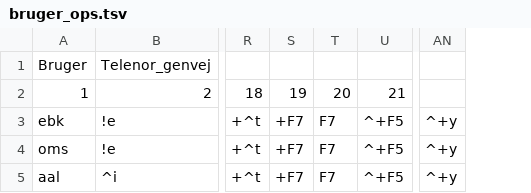
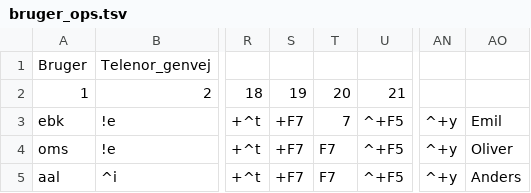
Before and after one commit to Emilbk/AHK, a TSV file: Trafikstyring/db/bruger_ops.tsv, drawn as a sheet; only a part is shown, gaps mark what is left out; the diff names each change by its address in the sheet, - before the commit and + after, or states it on an @@ line.

```diff
--- a/Trafikstyring/db/bruger_ops.tsv
+++ b/Trafikstyring/db/bruger_ops.tsv
+column AO, rows 3-5: Emil | Oliver | Anders
-T3: F7
+T3: 7
```
Also changed, not shown: 1 other file.
